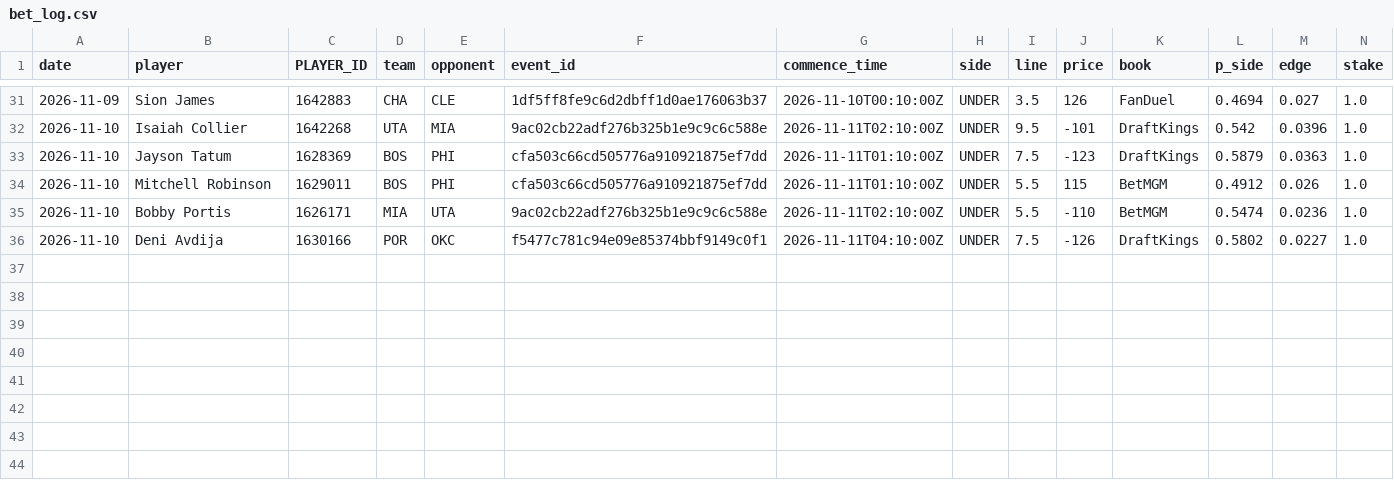
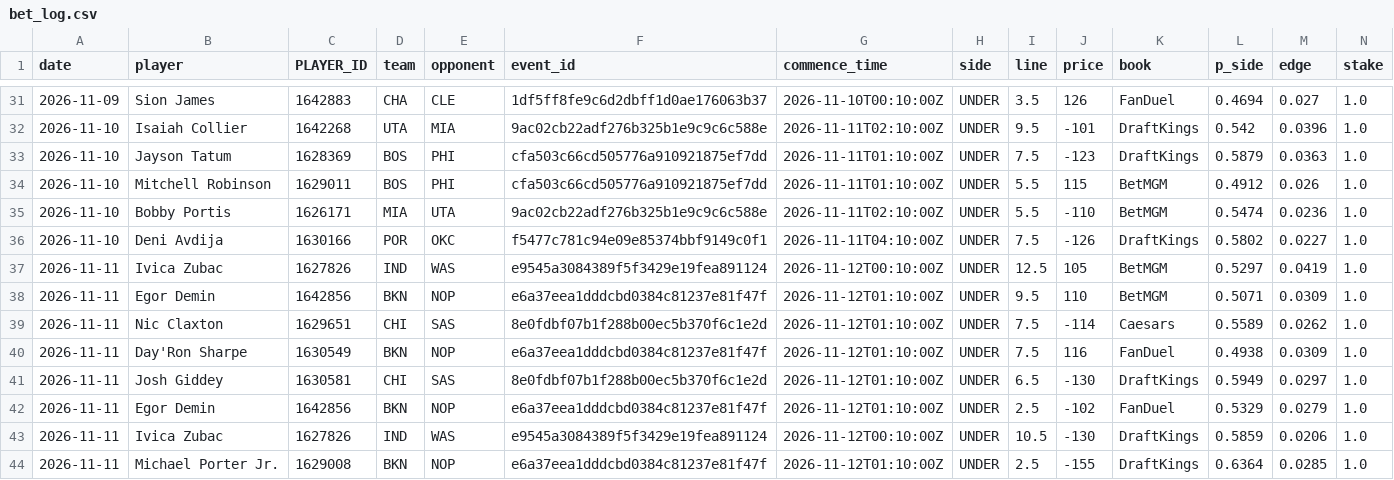
Before and after one commit to abeilke2002/belch-bets, a CSV file: odds_model/data/bet_log.csv, drawn as a sheet; only a part is shown, gaps mark what is left out; rows hold the shown columns only; the diff names each change by its address in the sheet, - before the commit and + after, or states it on an @@ line.

```diff
--- a/odds_model/data/bet_log.csv
+++ b/odds_model/data/bet_log.csv
+row 37: 2026-11-11 | Ivica Zubac | 1627826 | IND | WAS | e9545a3084389f5f3429e19fea891124 | 2026-11-12T00:10:00Z | UNDER | 12.5 | 105 | BetMGM | 0.5297 | 0.0419 | 1.0
+row 38: 2026-11-11 | Egor Demin | 1642856 | BKN | NOP | e6a37eea1dddcbd0384c81237e81f47f | 2026-11-12T01:10:00Z | UNDER | 9.5 | 110 | BetMGM | 0.5071 | 0.0309 | 1.0
+row 39: 2026-11-11 | Nic Claxton | 1629651 | CHI | SAS | 8e0fdbf07b1f288b00ec5b370f6c1e2d | 2026-11-12T01:10:00Z | UNDER | 7.5 | -114 | Caesars | 0.5589 | 0.0262 | 1.0
+row 40: 2026-11-11 | Day'Ron Sharpe | 1630549 | BKN | NOP | e6a37eea1dddcbd0384c81237e81f47f | 2026-11-12T01:10:00Z | UNDER | 7.5 | 116 | FanDuel | 0.4938 | 0.0309 | 1.0
+row 41: 2026-11-11 | Josh Giddey | 1630581 | CHI | SAS | 8e0fdbf07b1f288b00ec5b370f6c1e2d | 2026-11-12T01:10:00Z | UNDER | 6.5 | -130 | DraftKings | 0.5949 | 0.0297 | 1.0
+row 42: 2026-11-11 | Egor Demin | 1642856 | BKN | NOP | e6a37eea1dddcbd0384c81237e81f47f | 2026-11-12T01:10:00Z | UNDER | 2.5 | -102 | FanDuel | 0.5329 | 0.0279 | 1.0
+row 43: 2026-11-11 | Ivica Zubac | 1627826 | IND | WAS | e9545a3084389f5f3429e19fea891124 | 2026-11-12T00:10:00Z | UNDER | 10.5 | -130 | DraftKings | 0.5859 | 0.0206 | 1.0
+row 44: 2026-11-11 | Michael Porter Jr. | 1629008 | BKN | NOP | e6a37eea1dddcbd0384c81237e81f47f | 2026-11-12T01:10:00Z | UNDER | 2.5 | -155 | DraftKings | 0.6364 | 0.0285 | 1.0
```
Also changed, not shown: 23 other files.
